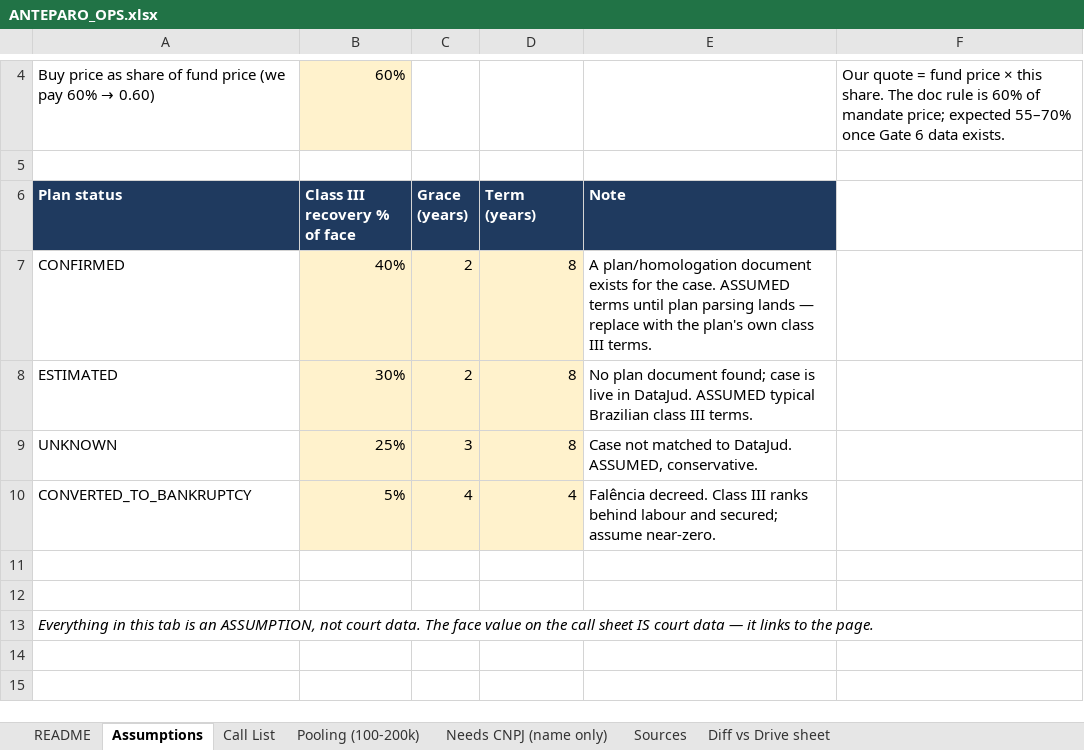
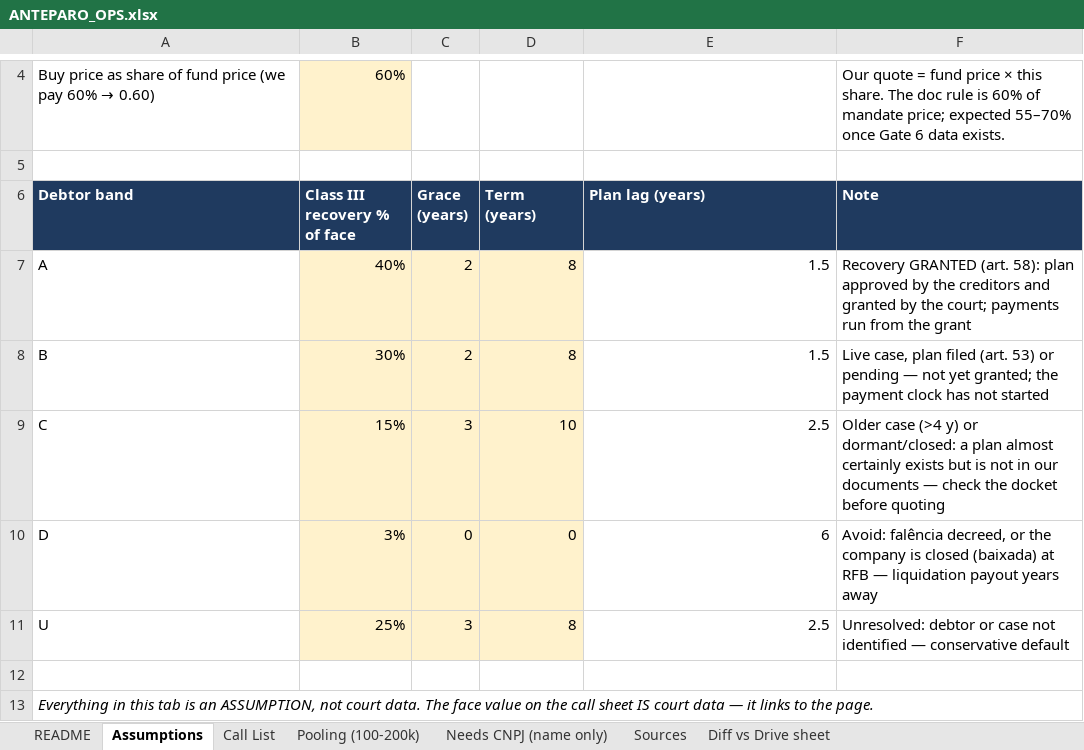
Before and after one commit to Mgcampbell-MGC/Anteparo, an Excel workbook: data/out/ANTEPARO_OPS.xlsx, sheet Assumptions, drawn as a sheet; only a part is shown, gaps mark what is left out; values as stored, in another font and other column widths than the file's, no borders; removed rows and columns are numbered as before the commit, all else as after; the diff names each change by its address in the sheet, - before the commit and + after, or states it on an @@ line.

```diff
--- a/data/out/ANTEPARO_OPS.xlsx (sheet Assumptions)
+++ b/data/out/ANTEPARO_OPS.xlsx (sheet Assumptions)
-A6: Plan status
+A6: Debtor band
-E6: Note
+E6: Plan lag (years)
-F6: (empty)
+F6: Note
-F6 fill: none
+F6 fill: #1F3A5F
-A7 (Debtor band): CONFIRMED
+A7 (Debtor band): A
-E7 (Plan lag (years)): A plan/homologation document exists for the case. ASSUMED terms until plan parsing lands — replace with the plan's own class III terms.
+E7 (Plan lag (years)): 1.5
-F7 (Note): (empty)
+F7 (Note): Recovery GRANTED (art. 58): plan approved by the creditors and granted by the court; payments run from the grant
-A8 (Debtor band): ESTIMATED
+A8 (Debtor band): B
-E8 (Plan lag (years)): No plan document found; case is live in DataJud. ASSUMED typical Brazilian class III terms.
+E8 (Plan lag (years)): 1.5
-F8 (Note): (empty)
+F8 (Note): Live case, plan filed (art. 53) or pending — not yet granted; the payment clock has not started
-row 9: UNKNOWN | 25% | 3 | 8 | Case not matched to DataJud. ASSUMED, conservative.
-row 10: CONVERTED_TO_BANKRUPTCY | 5% | 4 | 4 | Falência decreed. Class III ranks behind labour and secured; assume near-zero.
-row 9: (empty)
+row 9: C | 15% | 3 | 10 | 2.5 | Older case (>4 y) or dormant/closed: a plan almost certainly exists but is not in our documents — check the docket before quoting
-B9:D9 fill: none
+B9:D9 fill: #FFF2CC
+row 10: D | 3% | 0 | 0 | 6 | Avoid: falência decreed, or the company is closed (baixada) at RFB — liquidation payout years away
+row 11: U | 25% | 3 | 8 | 2.5 | Unresolved: debtor or case not identified — conservative default
```
Also changed, not shown: sheet Call List, sheet Pooling (100-200k), sheet Sources, sheet README, sheet Needs CNPJ (name only), data/out/ANTEPARO_CALL_SHEET.xlsx, 16 other files.
